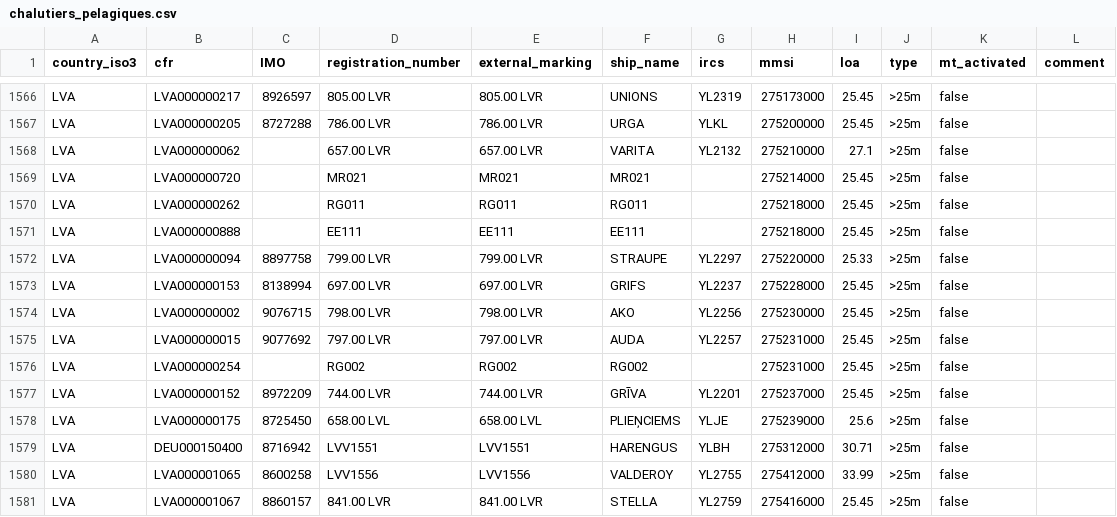
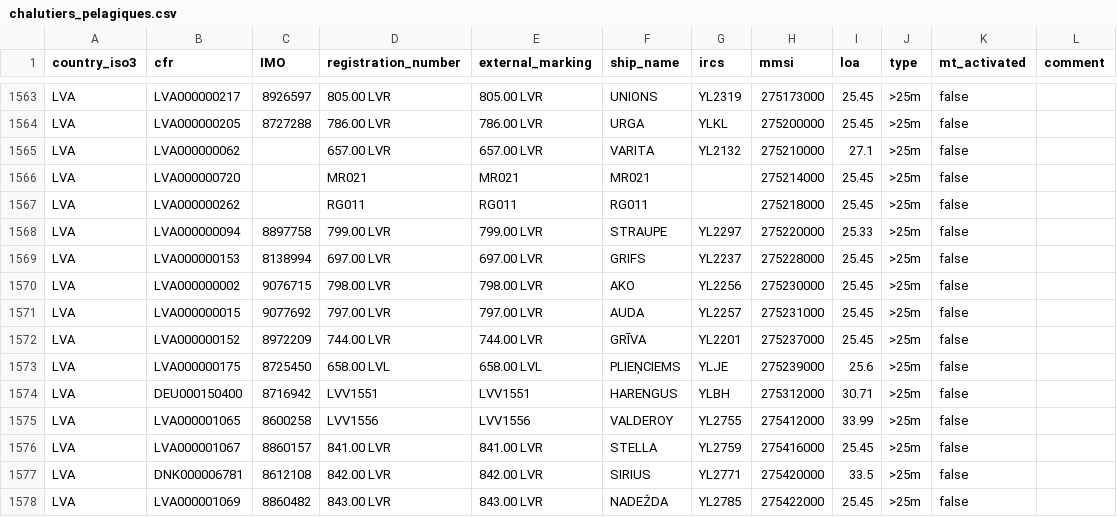
Before and after one commit to dataforgoodfr/12_bloom, a CSV file: data/chalutiers_pelagiques.csv, drawn as a sheet; only a part is shown, gaps mark what is left out; the shorter side is filled out with more unchanged rows; the diff covers the shown part only.

```diff
--- a/data/chalutiers_pelagiques.csv
+++ b/data/chalutiers_pelagiques.csv
@@ -1570,3 +1567,2 @@ LVA;LVA000000720;;MR021;MR021;MR021;;275214000;25.45;>25m;false ;
 LVA;LVA000000262;;RG011;RG011;RG011;;275218000;25.45;>25m;false ;
-LVA;LVA000000888;;EE111;EE111;EE111;;275218000;25.45;>25m;false ;
 LVA;LVA000000094;8897758;799.00 LVR;799.00 LVR;STRAUPE;YL2297;275220000;25.33;>25m;false ;
@@ -1575,3 +1571,2 @@ LVA;LVA000000002;9076715;798.00 LVR;798.00 LVR;AKO;YL2256;275230000;25.45;>25m
 LVA;LVA000000015;9077692;797.00 LVR;797.00 LVR;AUDA;YL2257;275231000;25.45;>25m;false ;
-LVA;LVA000000254;;RG002;RG002;RG002;;275231000;25.45;>25m;false ;
 LVA;LVA000000152;8972209;744.00 LVR;744.00 LVR;GRĪVA;YL2201;275237000;25.45;>25m;false ;
```
Also changed, not shown: 7 removed rows elsewhere in this file.
